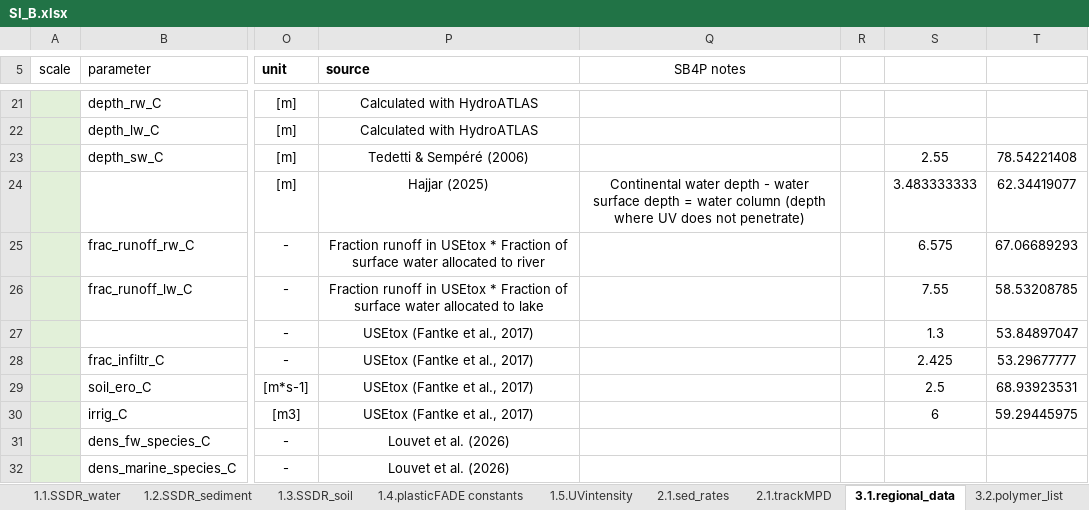
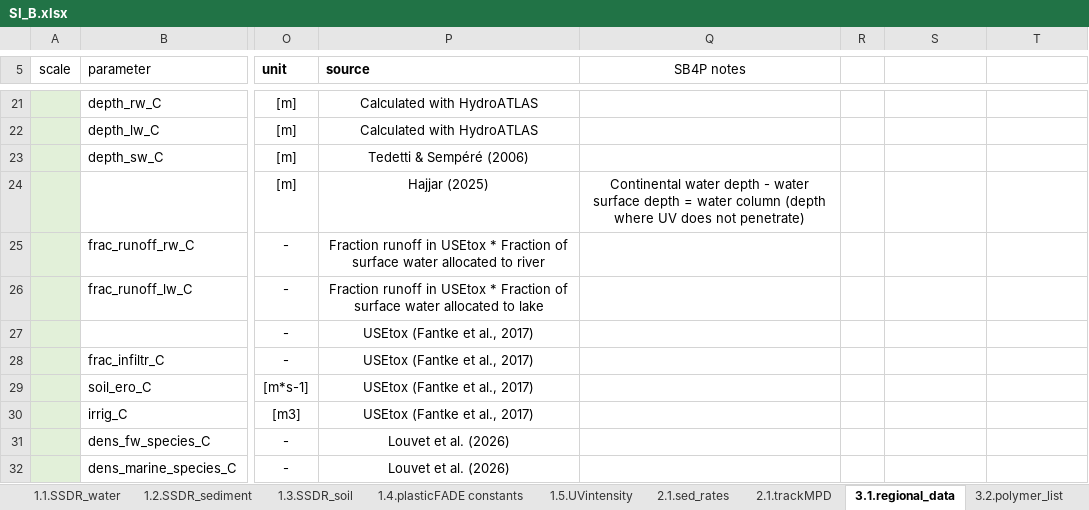
Before and after one commit to CIRAIG/marilca-cfs-mps, an Excel workbook: input/SI_B.xlsx, sheet 3.1.regional_data, drawn as a sheet; only a part is shown, gaps mark what is left out; values as stored, in another font and other column widths than the file's, no borders; the diff names each change by its address in the sheet, - before the commit and + after, or states it on an @@ line.

Commit message:
Increase n_samples and update input spreadsheet
Bump n_samples from 10 to 100 in 02_Run_SB_CI.R to increase the number of samples used by process_single_matrix_time_horizon. Also update input/SI_B.xlsx (binary spreadsheet) to reflect corresponding input changes for the larger sample run.

```diff
--- a/input/SI_B.xlsx (sheet 3.1.regional_data)
+++ b/input/SI_B.xlsx (sheet 3.1.regional_data)
-S23: 2.55
+S23: (empty)
-T23: 78.54221408
+T23: (empty)
-S24: 3.483333333
+S24: (empty)
-T24: 62.34419077
+T24: (empty)
-S25: 6.575
+S25: (empty)
-T25: 67.06689293
+T25: (empty)
-S26: 7.55
+S26: (empty)
-T26: 58.53208785
+T26: (empty)
-S27: 1.3
+S27: (empty)
-T27: 53.84897047
+T27: (empty)
-S28: 2.425
+S28: (empty)
-T28: 53.29677777
+T28: (empty)
-S29: 2.5
+S29: (empty)
-T29: 68.93923531
+T29: (empty)
-S30: 6
+S30: (empty)
-T30: 59.29445975
+T30: (empty)
```
Also changed, not shown: 1 other file.
